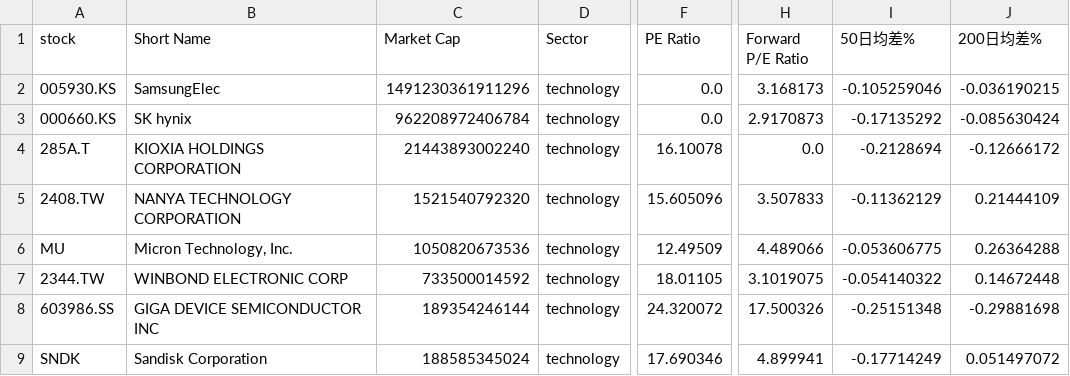
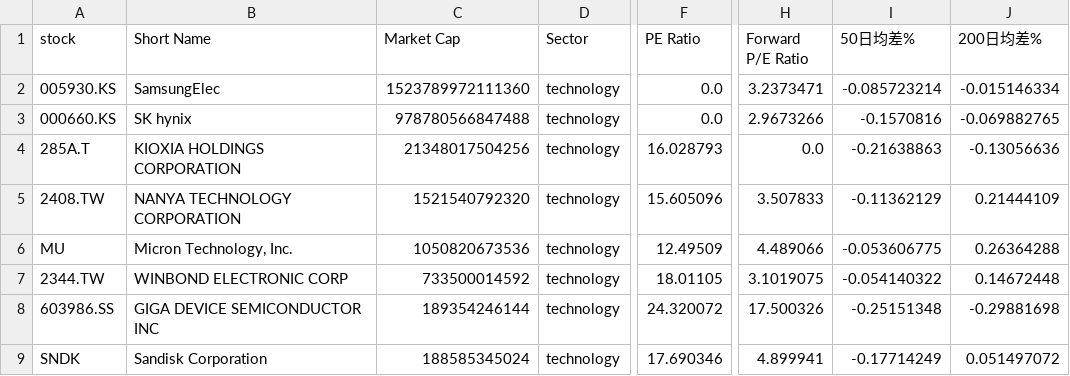
Before and after one commit to chenyicheng2008/sp500-OHLC, a CSV file: data/weekly_reutin/Memory_data.csv, drawn as a sheet; only a part is shown, gaps mark what is left out; the diff names each change by its address in the sheet, - before the commit and + after, or states it on an @@ line.

```diff
--- a/data/weekly_reutin/Memory_data.csv
+++ b/data/weekly_reutin/Memory_data.csv
-C2 (Market Cap): 1491230361911296
+C2 (Market Cap): 1523789972111360
-H2 (Forward P/E Ratio): 3.168173
+H2 (Forward P/E Ratio): 3.2373471
-I2 (50日均差%): -0.105259046
+I2 (50日均差%): -0.085723214
-J2 (200日均差%): -0.036190215
+J2 (200日均差%): -0.015146334
-C3 (Market Cap): 962208972406784
+C3 (Market Cap): 978780566847488
-H3 (Forward P/E Ratio): 2.9170873
+H3 (Forward P/E Ratio): 2.9673266
-I3 (50日均差%): -0.17135292
+I3 (50日均差%): -0.1570816
-J3 (200日均差%): -0.085630424
+J3 (200日均差%): -0.069882765
-C4 (Market Cap): 21443893002240
+C4 (Market Cap): 21348017504256
-F4 (PE Ratio): 16.10078
+F4 (PE Ratio): 16.028793
-I4 (50日均差%): -0.2128694
+I4 (50日均差%): -0.21638863
-J4 (200日均差%): -0.12666172
+J4 (200日均差%): -0.13056636
```
Also changed, not shown: data/weekly_reutin/Memory_ohlc.csv, data/weekly_reutin/SP550_memory_combined.csv, 2 other files.
